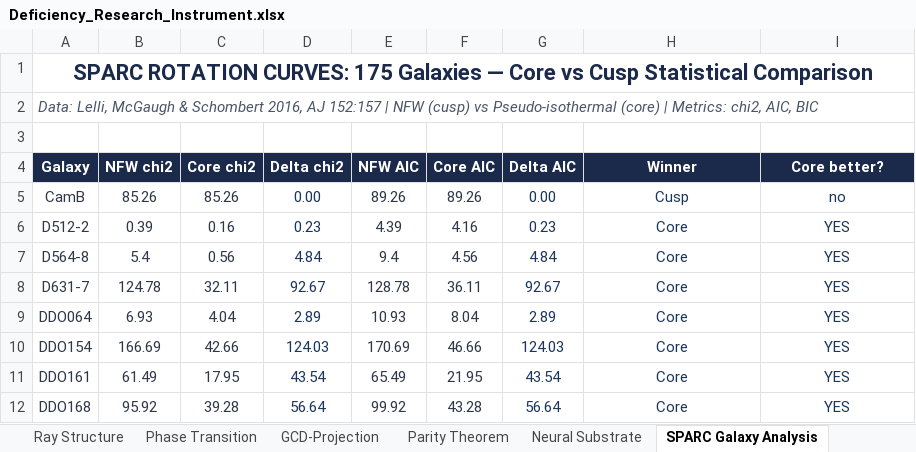
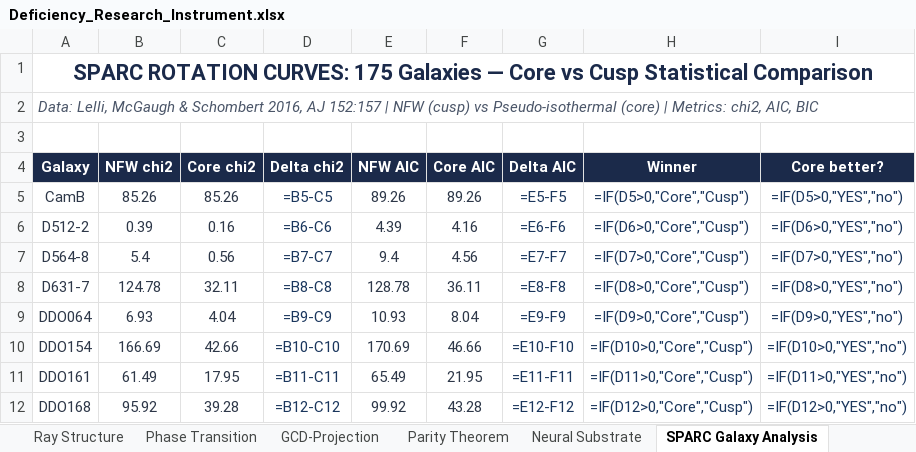
Before and after one commit to enimga036197/deficiency-function-proofs, an Excel workbook: Deficiency_Research_Instrument.xlsx, sheet SPARC Galaxy Analysis, drawn as a sheet; only a part is shown; values as stored, in another font and other column widths than the file's, no borders; formulas without a stored value are shown as written; charts and pictures and conditional formats not drawn; the diff covers the shown part only; the diff names each change by its address in the sheet, - before the commit and + after, or states it on an @@ line.

```diff
--- a/Deficiency_Research_Instrument.xlsx (sheet SPARC Galaxy Analysis)
+++ b/Deficiency_Research_Instrument.xlsx (sheet SPARC Galaxy Analysis)
-D5 (Delta chi2): 0.00
+D5 (Delta chi2): =B5-C5
-G5 (Delta AIC): 0.00
+G5 (Delta AIC): =E5-F5
-H5 (Winner): Cusp
+H5 (Winner): =IF(D5>0,"Core","Cusp")
-I5 (Core better?): no
+I5 (Core better?): =IF(D5>0,"YES","no")
-D6 (Delta chi2): 0.23
+D6 (Delta chi2): =B6-C6
-G6 (Delta AIC): 0.23
+G6 (Delta AIC): =E6-F6
-H6 (Winner): Core
+H6 (Winner): =IF(D6>0,"Core","Cusp")
-I6 (Core better?): YES
+I6 (Core better?): =IF(D6>0,"YES","no")
-D7 (Delta chi2): 4.84
+D7 (Delta chi2): =B7-C7
-G7 (Delta AIC): 4.84
+G7 (Delta AIC): =E7-F7
-H7 (Winner): Core
+H7 (Winner): =IF(D7>0,"Core","Cusp")
-I7 (Core better?): YES
+I7 (Core better?): =IF(D7>0,"YES","no")
-D8 (Delta chi2): 92.67
+D8 (Delta chi2): =B8-C8
-G8 (Delta AIC): 92.67
+G8 (Delta AIC): =E8-F8
-H8 (Winner): Core
+H8 (Winner): =IF(D8>0,"Core","Cusp")
-I8 (Core better?): YES
+I8 (Core better?): =IF(D8>0,"YES","no")
-D9 (Delta chi2): 2.89
+D9 (Delta chi2): =B9-C9
-G9 (Delta AIC): 2.89
+G9 (Delta AIC): =E9-F9
-H9 (Winner): Core
+H9 (Winner): =IF(D9>0,"Core","Cusp")
-I9 (Core better?): YES
+I9 (Core better?): =IF(D9>0,"YES","no")
-D10 (Delta chi2): 124.03
+D10 (Delta chi2): =B10-C10
-G10 (Delta AIC): 124.03
+G10 (Delta AIC): =E10-F10
-H10 (Winner): Core
+H10 (Winner): =IF(D10>0,"Core","Cusp")
-I10 (Core better?): YES
+I10 (Core better?): =IF(D10>0,"YES","no")
-D11 (Delta chi2): 43.54
+D11 (Delta chi2): =B11-C11
-G11 (Delta AIC): 43.54
+G11 (Delta AIC): =E11-F11
-H11 (Winner): Core
+H11 (Winner): =IF(D11>0,"Core","Cusp")
-I11 (Core better?): YES
+I11 (Core better?): =IF(D11>0,"YES","no")
-D12 (Delta chi2): 56.64
+D12 (Delta chi2): =B12-C12
-G12 (Delta AIC): 56.64
+G12 (Delta AIC): =E12-F12
-H12 (Winner): Core
+H12 (Winner): =IF(D12>0,"Core","Cusp")
-I12 (Core better?): YES
+I12 (Core better?): =IF(D12>0,"YES","no")
```
Also changed, not shown: 673 edited cells elsewhere in this sheet, sheet Neural Substrate, sheet Computation Engine, sheet Parity Theorem, sheet Phase Transition, sheet Fiber Concentration, sheet GCD-Projection, 2 more sheets, charts or pictures, 1 other file.
